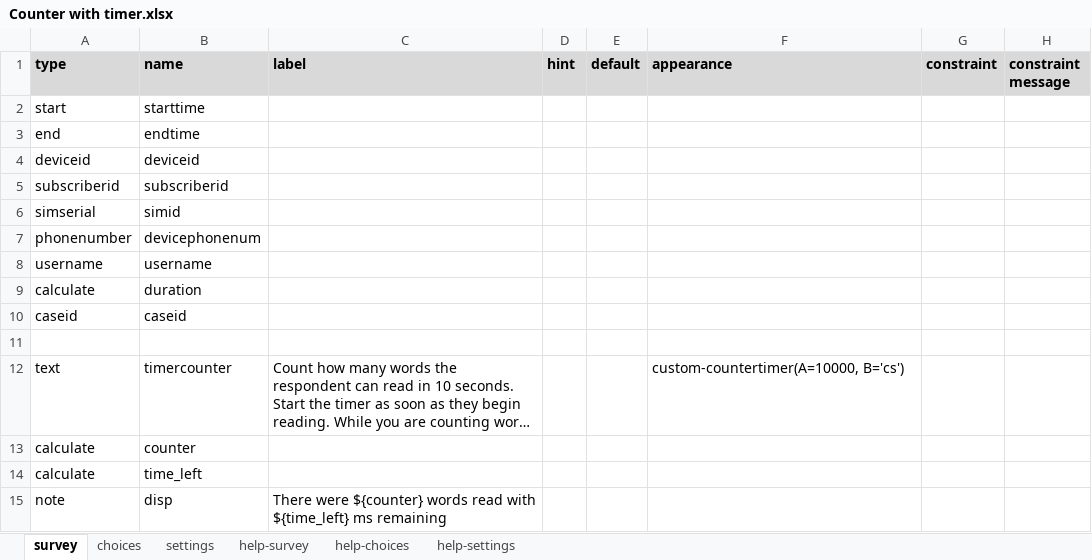
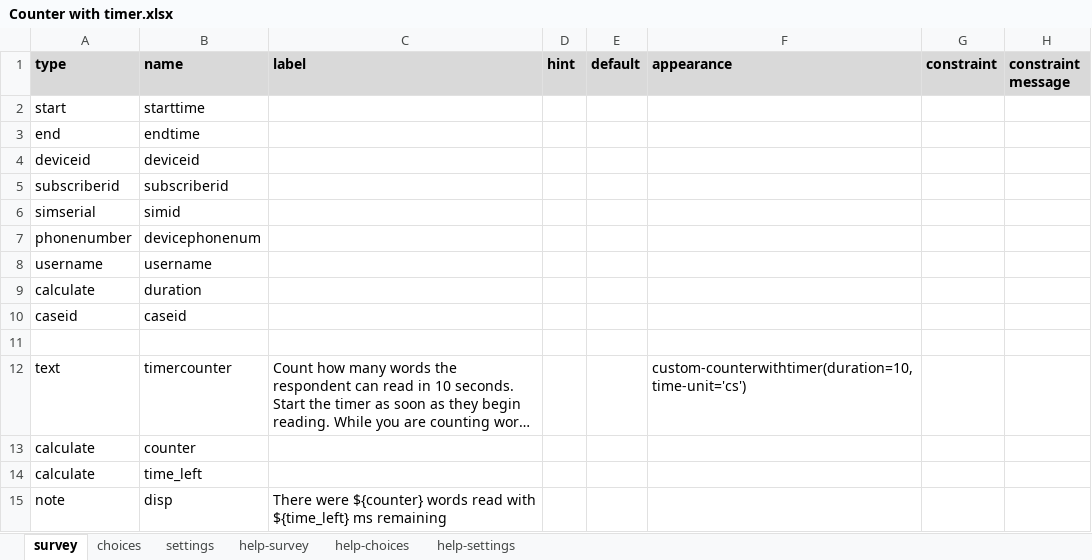
Before and after one commit to surveycto/counter-with-timer, an Excel workbook: extras/test-form/Counter with timer.xlsx, sheet survey, drawn as a sheet; only a part is shown; long unchanged cells end in …; values as stored, in another font and other column widths than the file's, no borders; conditional formats not drawn; the diff names each change by its address in the sheet, - before the commit and + after, or states it on an @@ line.

Commit message:
Updated ZIP and form definition files

```diff
--- a/extras/test-form/Counter with timer.xlsx (sheet survey)
+++ b/extras/test-form/Counter with timer.xlsx (sheet survey)
-F12 (appearance): custom-countertimer(A=10000, B='cs')
+F12 (appearance): custom-counterwithtimer(duration=10, time-unit='cs')
```
Also changed, not shown: sheet settings, 1 other file.
